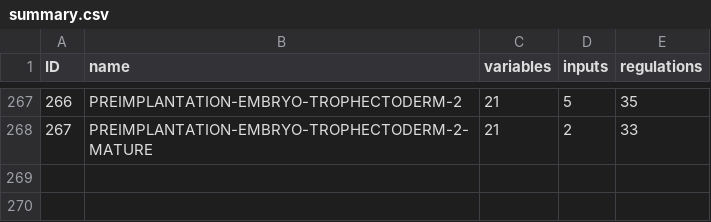
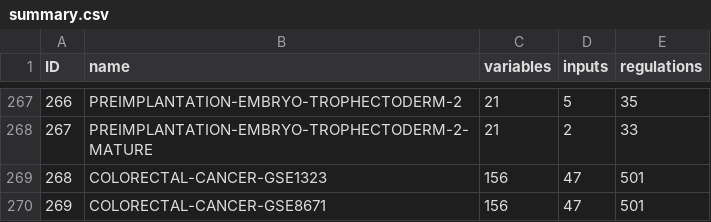
Before and after one commit to sybila/biodivine-boolean-models, a CSV file: models/summary.csv, drawn as a sheet; only a part is shown, gaps mark what is left out; the diff names each change by its address in the sheet, - before the commit and + after, or states it on an @@ line.

Commit message:
Model 268-269: COLORECTAL-CANCER-GSE8671

```diff
--- a/models/summary.csv
+++ b/models/summary.csv
+row 269: 268 | COLORECTAL-CANCER-GSE1323 | 156 | 47 | 501
+row 270: 269 | COLORECTAL-CANCER-GSE8671 | 156 | 47 | 501
```
Also changed, not shown: 33 other files.
